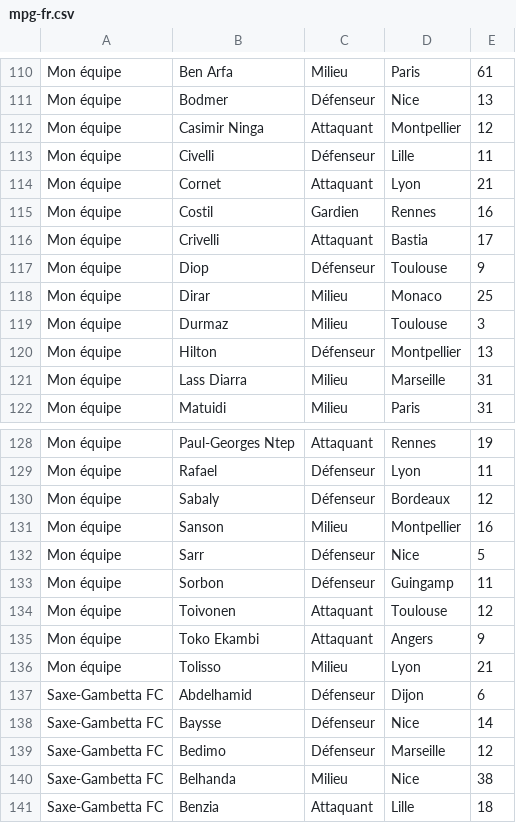
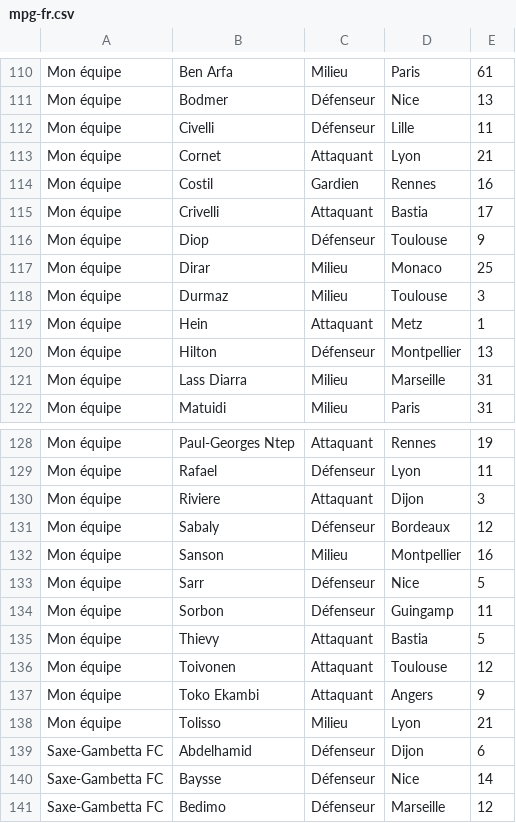
Before and after one commit to hdurix/mpg, a CSV file: mpg-fr.csv, drawn as a sheet; only a part is shown, gaps mark what is left out; the shorter side is filled out with more unchanged rows; removed rows and columns are numbered as before the commit, all else as after; the diff names each change by its address in the sheet, - before the commit and + after, or states it on an @@ line.

Commit message:
automatical commit

```diff
--- a/mpg-fr.csv
+++ b/mpg-fr.csv
-row 112: Mon équipe | Casimir Ninga | Attaquant | Montpellier | 12
+row 119: Mon équipe | Hein | Attaquant | Metz | 1
+row 130: Mon équipe | Riviere | Attaquant | Dijon | 3
+row 135: Mon équipe | Thievy | Attaquant | Bastia | 5
```
